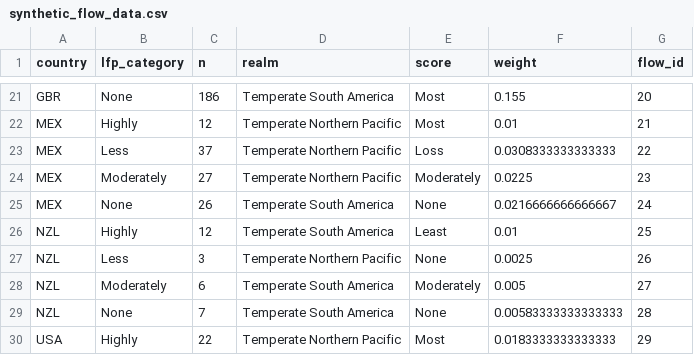
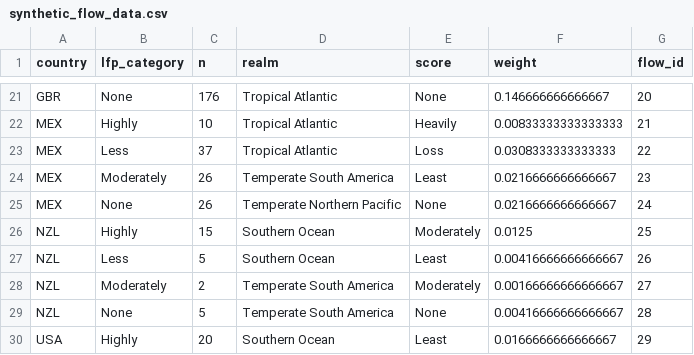
Before and after one commit to Fanglu-Chen/ggplot2, a CSV file: plot/synthetic_flow_data.csv, drawn as a sheet; only a part is shown, gaps mark what is left out; the diff covers the shown part only.

```diff
--- a/plot/synthetic_flow_data.csv
+++ b/plot/synthetic_flow_data.csv
@@ -21,10 +21,10 @@
-"GBR","None",186,"Temperate South America","Most",0.155,20
-"MEX","Highly",12,"Temperate Northern Pacific","Most",0.01,21
-"MEX","Less",37,"Temperate Northern Pacific","Loss",0.0308333333333333,22
-"MEX","Moderately",27,"Temperate Northern Pacific","Moderately",0.0225,23
-"MEX","None",26,"Temperate South America","None",0.0216666666666667,24
-"NZL","Highly",12,"Temperate South America","Least",0.01,25
-"NZL","Less",3,"Temperate Northern Pacific","None",0.0025,26
-"NZL","Moderately",6,"Temperate South America","Moderately",0.005,27
-"NZL","None",7,"Temperate South America","None",0.00583333333333333,28
-"USA","Highly",22,"Temperate Northern Pacific","Most",0.0183333333333333,29
+"GBR","None",176,"Tropical Atlantic","None",0.146666666666667,20
+"MEX","Highly",10,"Tropical Atlantic","Heavily",0.00833333333333333,21
+"MEX","Less",37,"Tropical Atlantic","Loss",0.0308333333333333,22
+"MEX","Moderately",26,"Temperate South America","Least",0.0216666666666667,23
+"MEX","None",26,"Temperate Northern Pacific","None",0.0216666666666667,24
+"NZL","Highly",15,"Southern Ocean","Moderately",0.0125,25
+"NZL","Less",5,"Southern Ocean","Least",0.00416666666666667,26
+"NZL","Moderately",2,"Temperate South America","Moderately",0.00166666666666667,27
+"NZL","None",5,"Temperate South America","None",0.00416666666666667,28
+"USA","Highly",20,"Southern Ocean","Least",0.0166666666666667,29
```
Also changed, not shown: 70 edited cells elsewhere in this file, 3 other files.
